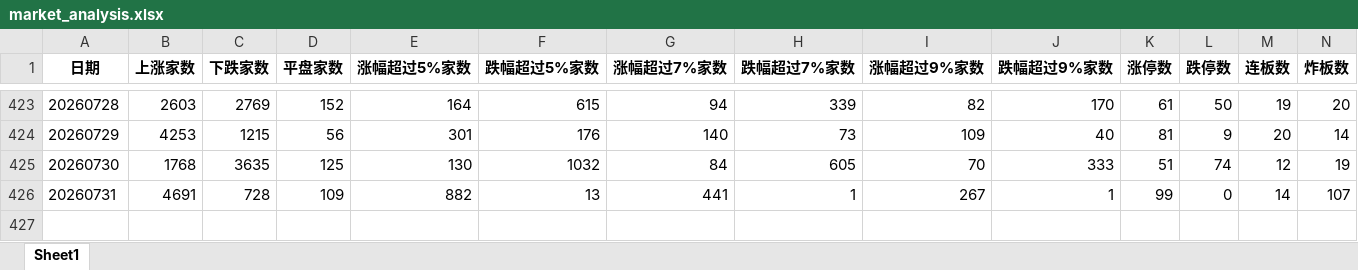
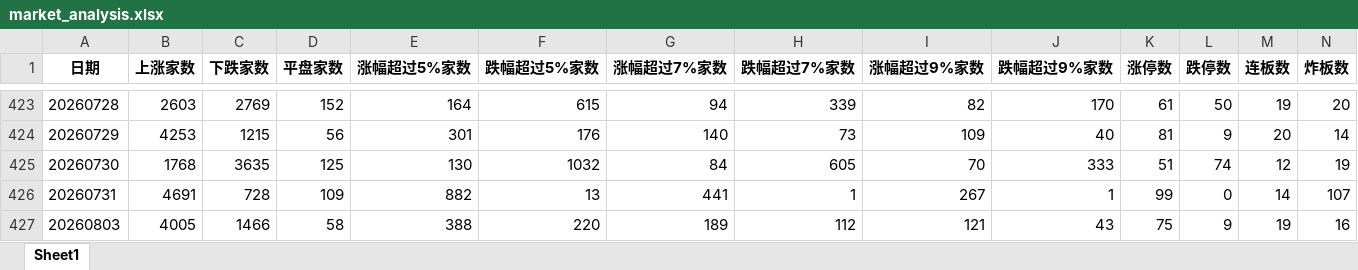
Before and after one commit to KealLiang/HardTrading, an Excel workbook: excel/market_analysis.xlsx, sheet Sheet1, drawn as a sheet; only a part is shown, gaps mark what is left out; values as stored, in another font and other column widths than the file's, no borders; rows hold the shown columns only; the diff names each change by its address in the sheet, - before the commit and + after, or states it on an @@ line.

```diff
--- a/excel/market_analysis.xlsx (sheet Sheet1)
+++ b/excel/market_analysis.xlsx (sheet Sheet1)
+row 427: 20260803 | 4005 | 1466 | 58 | 388 | 220 | 189 | 112 | 121 | 43 | 75 | 9 | 19 | 16
```
Also changed, not shown: excel/fupan_analysis.xlsx, 5 other files.
